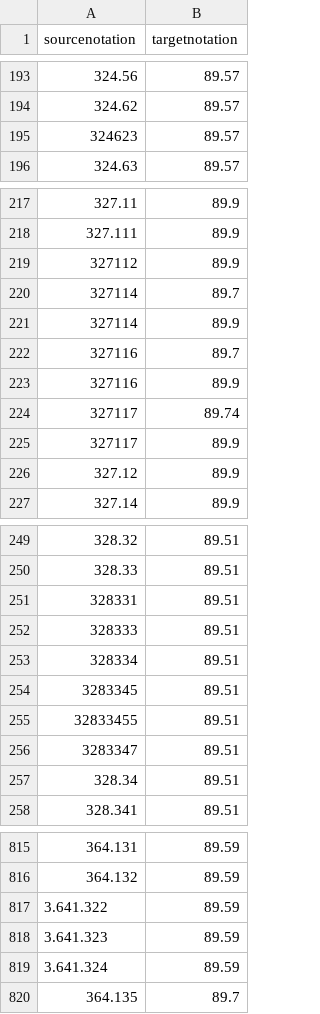
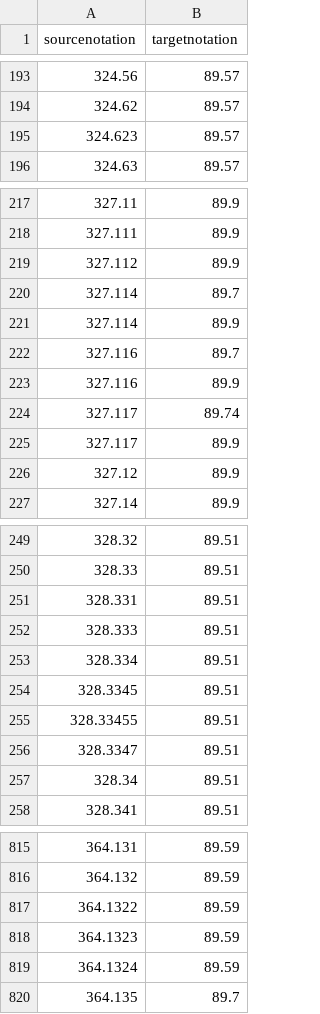
Before and after one commit to gbv/cocoda-mappings, a CSV file: csv/ddc_bk_pol.csv, drawn as a sheet; only a part is shown, gaps mark what is left out; the diff covers the shown part only.

```diff
--- a/csv/ddc_bk_pol.csv
+++ b/csv/ddc_bk_pol.csv
@@ -194,3 +194,3 @@ sourcenotation;targetnotation
 324.62;89.57
-324623;89.57
+324.623;89.57
 324.63;89.57
@@ -218,9 +218,9 @@ sourcenotation;targetnotation
 327.111;89.9
-327112;89.9
-327114;89.7
-327114;89.9
-327116;89.7
-327116;89.9
-327117;89.74
-327117;89.9
+327.112;89.9
+327.114;89.7
+327.114;89.9
+327.116;89.7
+327.116;89.9
+327.117;89.74
+327.117;89.9
 327.12;89.9
@@ -250,8 +250,8 @@ sourcenotation;targetnotation
 328.33;89.51
-328331;89.51
-328333;89.51
-328334;89.51
-3283345;89.51
-32833455;89.51
-3283347;89.51
+328.331;89.51
+328.333;89.51
+328.334;89.51
+328.3345;89.51
+328.33455;89.51
+328.3347;89.51
 328.34;89.51
@@ -816,5 +816,5 @@ sourcenotation;targetnotation
 364.132;89.59
-3.641.322;89.59
-3.641.323;89.59
-3.641.324;89.59
+364.1322;89.59
+364.1323;89.59
+364.1324;89.59
 364.135;89.7
```
Also changed, not shown: 3 edited cells elsewhere in this file, csv/ddc_bk_1000.csv, csv/ddc_bk_chem.csv, 7 other files.
